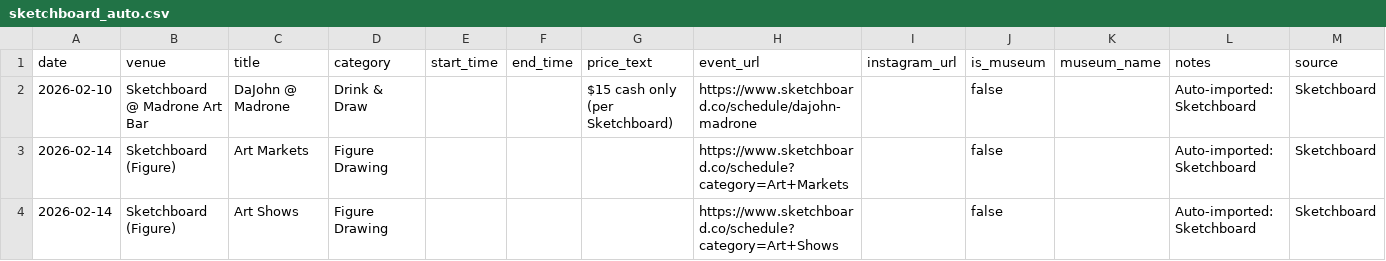
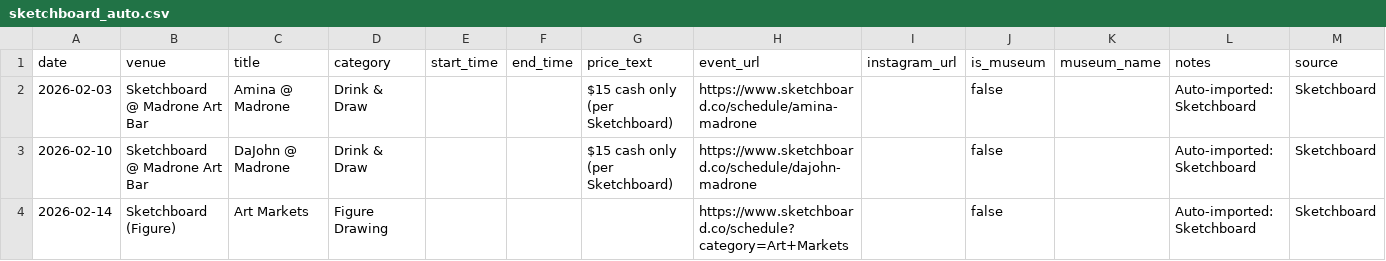
Before and after one commit to obstacleb/artlinks-data, a CSV file: sketchboard_auto.csv, drawn as a sheet; only a part is shown; the shorter side is filled out with more unchanged rows.

```diff
--- a/sketchboard_auto.csv
+++ b/sketchboard_auto.csv
@@ -1,2 +1,3 @@
 date,venue,title,category,start_time,end_time,price_text,event_url,instagram_url,is_museum,museum_name,notes,source
+2026-02-03,Sketchboard @ Madrone Art Bar,Amina @ Madrone,Drink & Draw,,,$15 cash only (per Sketchboard),https://www.sketchboard.co/schedule/amina-madrone,,false,,Auto-imported: Sketchboard,Sketchboard
 2026-02-10,Sketchboard @ Madrone Art Bar,DaJohn @ Madrone,Drink & Draw,,,$15 cash only (per Sketchboard),https://www.sketchboard.co/schedule/dajohn-madrone,,false,,Auto-imported: Sketchboard,Sketchboard
```
Also changed, not shown: events.csv.
